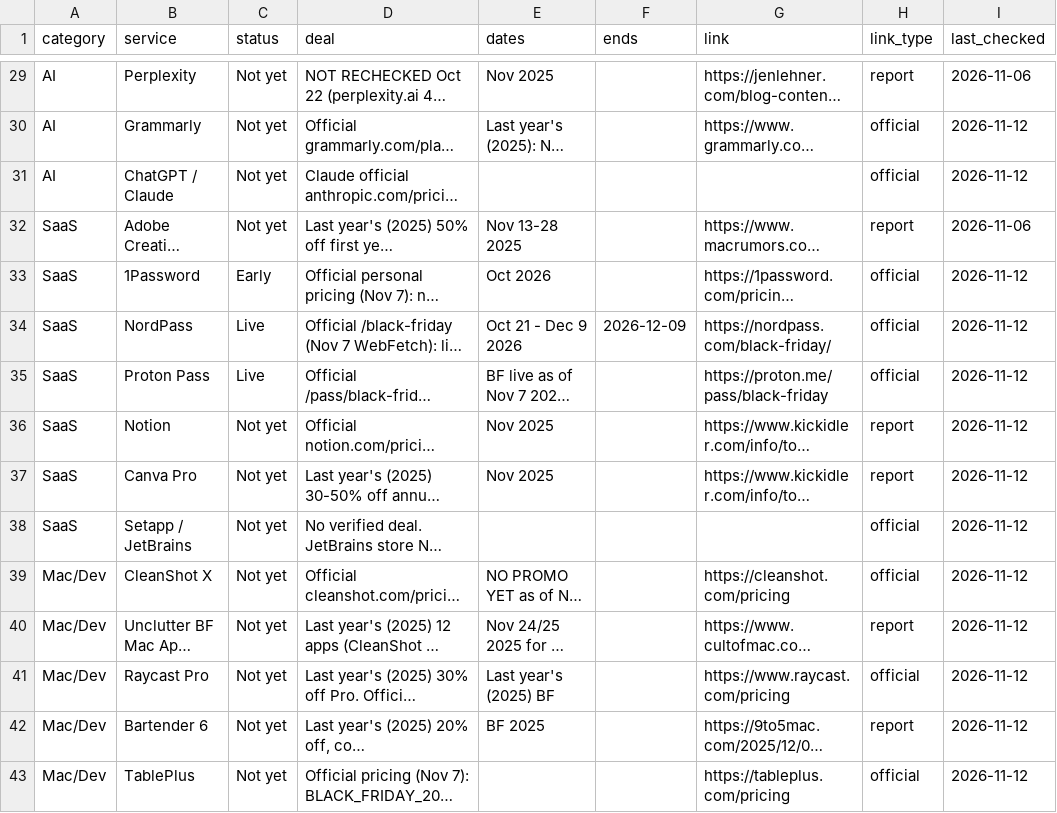
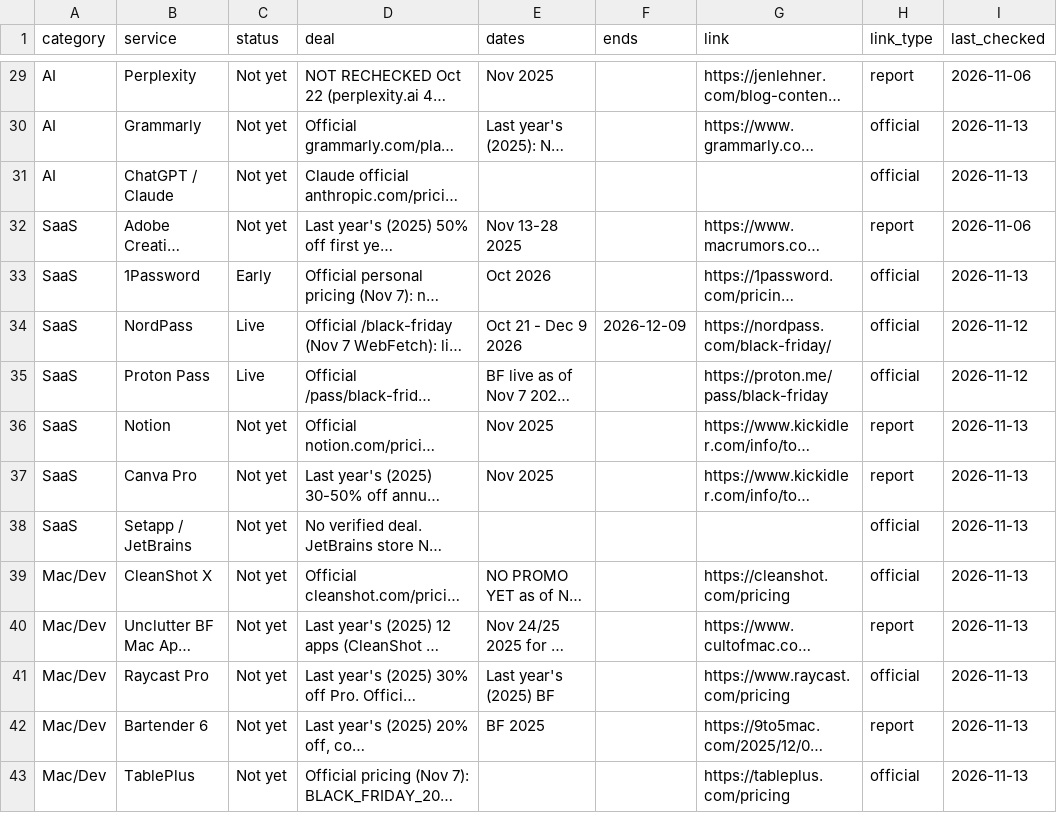
Before and after one commit to thoughtcook/verified-black-friday, a CSV file: data/deals.csv, drawn as a sheet; only a part is shown, gaps mark what is left out; long unchanged cells end in …; the diff covers the shown part only; the diff names each change by its address in the sheet, - before the commit and + after, or states it on an @@ line.

Commit message:
2026-11-13 Friday quick check: ON1 Photo RAW Live; SiteGround Early prices confirmed; Plerdy and Chanty announced

```diff
--- a/data/deals.csv
+++ b/data/deals.csv
-I30:I31 (last_checked): 2026-11-12
+I30:I31 (last_checked): 2026-11-13
-I33 (last_checked): 2026-11-12
+I33 (last_checked): 2026-11-13
-I36:I43 (last_checked): 2026-11-12
+I36:I43 (last_checked): 2026-11-13
```
Also changed, not shown: 3 added rows and 118 edited cells elsewhere in this file, 6 other files.
